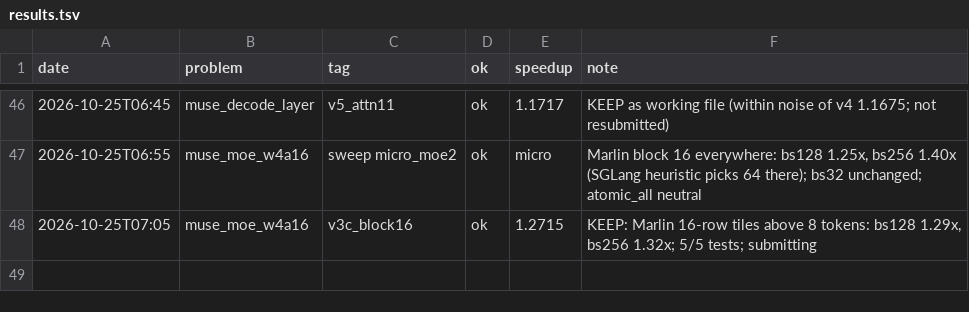
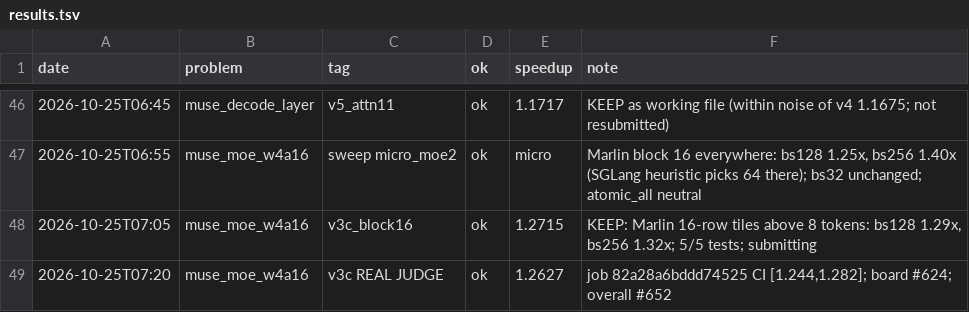
Before and after one commit to Ranoobaba/okc-campaign, a TSV file: results.tsv, drawn as a sheet; only a part is shown, gaps mark what is left out; the diff names each change by its address in the sheet, - before the commit and + after, or states it on an @@ line.

Commit message:
real judge: moe v3c 1.263, overall #652

```diff
--- a/results.tsv
+++ b/results.tsv
+row 49: 2026-10-25T07:20 | muse_moe_w4a16 | v3c REAL JUDGE | ok | 1.2627 | job 82a28a6bddd74525 CI [1.244,1.282]; board #624; overall #652
```
Also changed, not shown: 4 other files.
